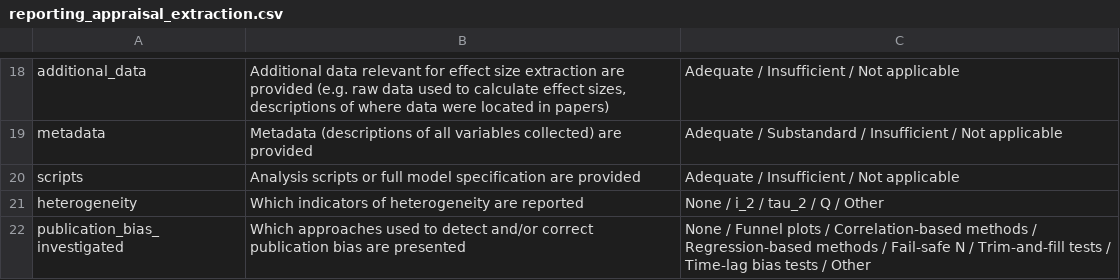
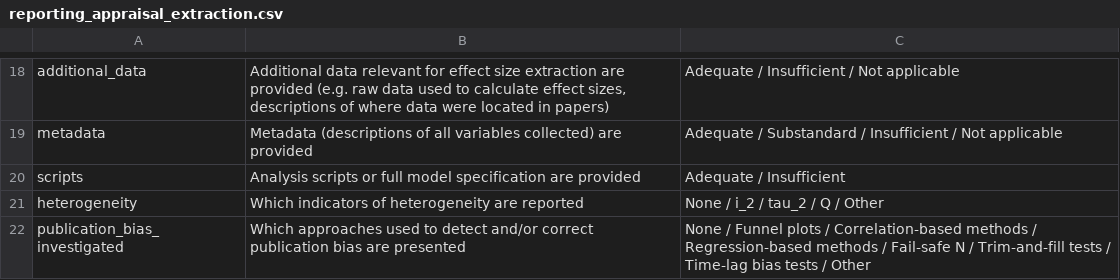
Before and after one commit to pietropollo/map_sexual_selection, a CSV file: csv_files/reporting_appraisal_extraction.csv, drawn as a sheet; only a part is shown, gaps mark what is left out.

```diff
--- a/csv_files/reporting_appraisal_extraction.csv
+++ b/csv_files/reporting_appraisal_extraction.csv
@@ -19,3 +19,3 @@ additional_data,"Additional data relevant for effect size extraction are provide
 metadata,Metadata (descriptions of all variables collected) are provided,Adequate / Substandard / Insufficient / Not applicable
-scripts,Analysis scripts or full model specification are provided,Adequate / Insufficient / Not applicable
+scripts,Analysis scripts or full model specification are provided,Adequate / Insufficient
 heterogeneity,Which indicators of heterogeneity are reported,None / i_2 / tau_2 / Q / Other
```
Also changed, not shown: csv_files/bibliometrics_affiliations.csv, csv_files/questions_modality.csv, 4 other files.
